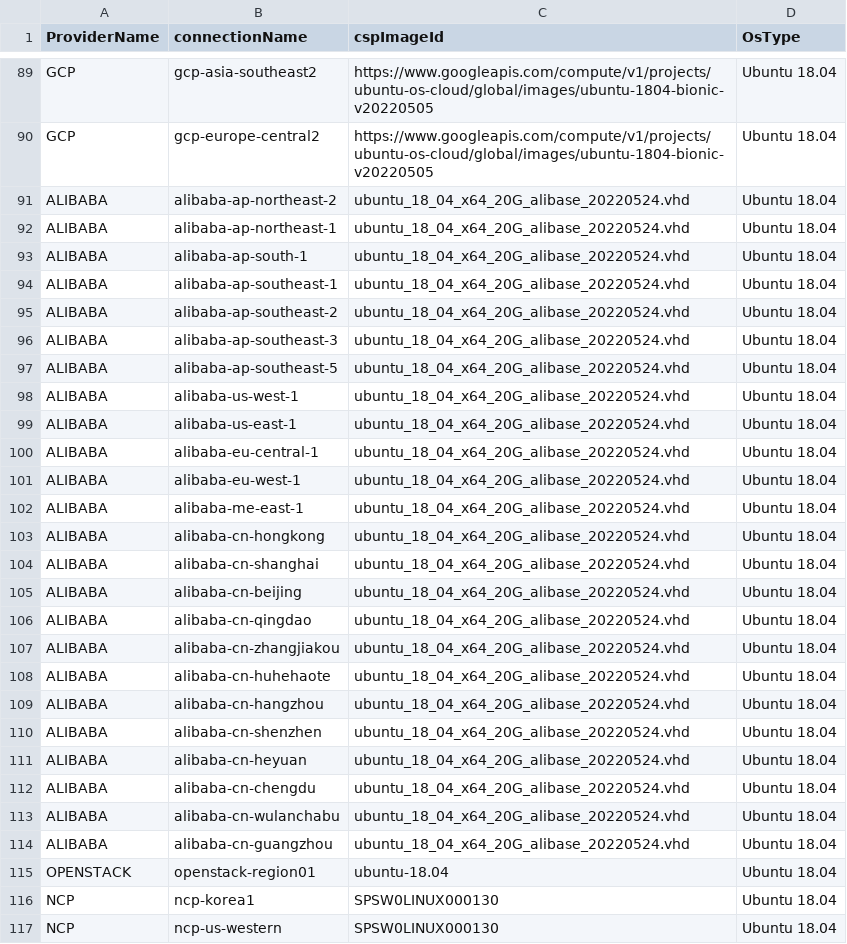
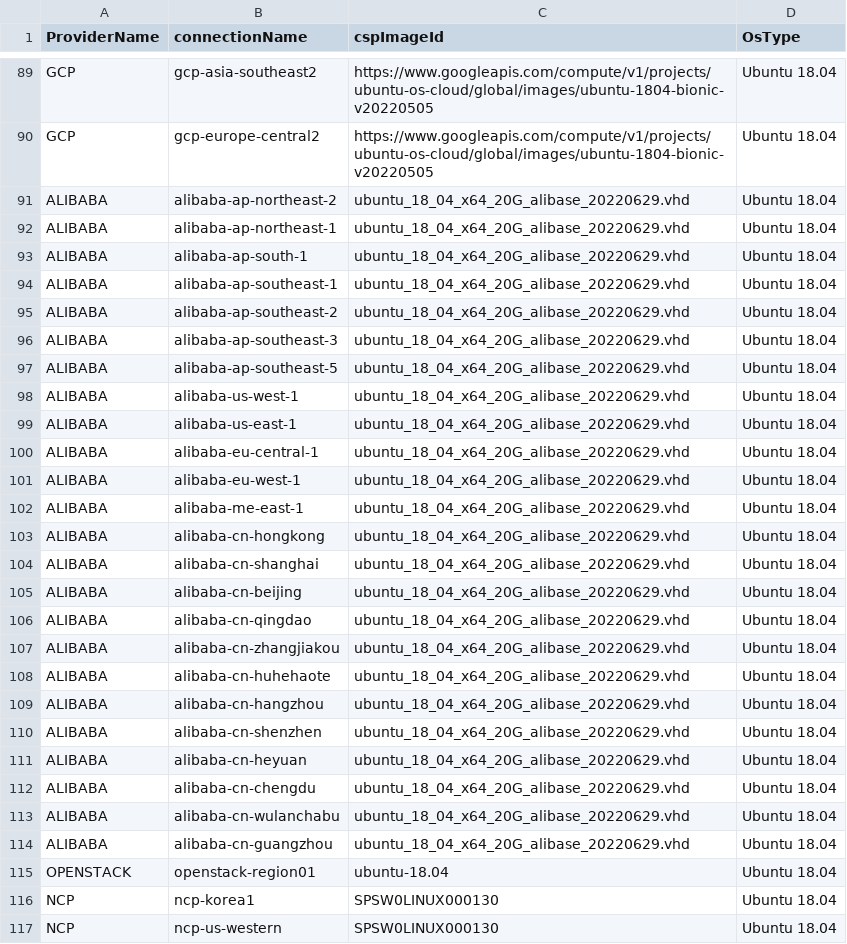
Before and after one commit to cloud-barista/cb-tumblebug, a CSV file: assets/cloudimage.csv, drawn as a sheet; only a part is shown, gaps mark what is left out.

Commit message:
Update Alibaba Ubuntu images
Signed-off-by: Seokho Son <shsongist@gmail.com>

```diff
--- a/assets/cloudimage.csv
+++ b/assets/cloudimage.csv
@@ -90,26 +90,26 @@ GCP,gcp-asia-southeast2,https://www.googleapis.com/compute/v1/projects/ubuntu-os
 GCP,gcp-europe-central2,https://www.googleapis.com/compute/v1/projects/ubuntu-os-cloud/global/images/ubuntu-1804-bionic-v20220505,Ubuntu 18.04
-ALIBABA,alibaba-ap-northeast-2,ubuntu_18_04_x64_20G_alibase_20220524.vhd,Ubuntu 18.04
-ALIBABA,alibaba-ap-northeast-1,ubuntu_18_04_x64_20G_alibase_20220524.vhd,Ubuntu 18.04
-ALIBABA,alibaba-ap-south-1,ubuntu_18_04_x64_20G_alibase_20220524.vhd,Ubuntu 18.04
-ALIBABA,alibaba-ap-southeast-1,ubuntu_18_04_x64_20G_alibase_20220524.vhd,Ubuntu 18.04
-ALIBABA,alibaba-ap-southeast-2,ubuntu_18_04_x64_20G_alibase_20220524.vhd,Ubuntu 18.04
-ALIBABA,alibaba-ap-southeast-3,ubuntu_18_04_x64_20G_alibase_20220524.vhd,Ubuntu 18.04
-ALIBABA,alibaba-ap-southeast-5,ubuntu_18_04_x64_20G_alibase_20220524.vhd,Ubuntu 18.04
-ALIBABA,alibaba-us-west-1,ubuntu_18_04_x64_20G_alibase_20220524.vhd,Ubuntu 18.04
-ALIBABA,alibaba-us-east-1,ubuntu_18_04_x64_20G_alibase_20220524.vhd,Ubuntu 18.04
-ALIBABA,alibaba-eu-central-1,ubuntu_18_04_x64_20G_alibase_20220524.vhd,Ubuntu 18.04
-ALIBABA,alibaba-eu-west-1,ubuntu_18_04_x64_20G_alibase_20220524.vhd,Ubuntu 18.04
-ALIBABA,alibaba-me-east-1,ubuntu_18_04_x64_20G_alibase_20220524.vhd,Ubuntu 18.04
-ALIBABA,alibaba-cn-hongkong,ubuntu_18_04_x64_20G_alibase_20220524.vhd,Ubuntu 18.04
-ALIBABA,alibaba-cn-shanghai,ubuntu_18_04_x64_20G_alibase_20220524.vhd,Ubuntu 18.04
-ALIBABA,alibaba-cn-beijing,ubuntu_18_04_x64_20G_alibase_20220524.vhd,Ubuntu 18.04
-ALIBABA,alibaba-cn-qingdao,ubuntu_18_04_x64_20G_alibase_20220524.vhd,Ubuntu 18.04
-ALIBABA,alibaba-cn-zhangjiakou,ubuntu_18_04_x64_20G_alibase_20220524.vhd,Ubuntu 18.04
-ALIBABA,alibaba-cn-huhehaote,ubuntu_18_04_x64_20G_alibase_20220524.vhd,Ubuntu 18.04
-ALIBABA,alibaba-cn-hangzhou,ubuntu_18_04_x64_20G_alibase_20220524.vhd,Ubuntu 18.04
-ALIBABA,alibaba-cn-shenzhen,ubuntu_18_04_x64_20G_alibase_20220524.vhd,Ubuntu 18.04
-ALIBABA,alibaba-cn-heyuan,ubuntu_18_04_x64_20G_alibase_20220524.vhd,Ubuntu 18.04
-ALIBABA,alibaba-cn-chengdu,ubuntu_18_04_x64_20G_alibase_20220524.vhd,Ubuntu 18.04
-ALIBABA,alibaba-cn-wulanchabu,ubuntu_18_04_x64_20G_alibase_20220524.vhd,Ubuntu 18.04
-ALIBABA,alibaba-cn-guangzhou,ubuntu_18_04_x64_20G_alibase_20220524.vhd,Ubuntu 18.04
+ALIBABA,alibaba-ap-northeast-2,ubuntu_18_04_x64_20G_alibase_20220629.vhd,Ubuntu 18.04
+ALIBABA,alibaba-ap-northeast-1,ubuntu_18_04_x64_20G_alibase_20220629.vhd,Ubuntu 18.04
+ALIBABA,alibaba-ap-south-1,ubuntu_18_04_x64_20G_alibase_20220629.vhd,Ubuntu 18.04
+ALIBABA,alibaba-ap-southeast-1,ubuntu_18_04_x64_20G_alibase_20220629.vhd,Ubuntu 18.04
+ALIBABA,alibaba-ap-southeast-2,ubuntu_18_04_x64_20G_alibase_20220629.vhd,Ubuntu 18.04
+ALIBABA,alibaba-ap-southeast-3,ubuntu_18_04_x64_20G_alibase_20220629.vhd,Ubuntu 18.04
+ALIBABA,alibaba-ap-southeast-5,ubuntu_18_04_x64_20G_alibase_20220629.vhd,Ubuntu 18.04
+ALIBABA,alibaba-us-west-1,ubuntu_18_04_x64_20G_alibase_20220629.vhd,Ubuntu 18.04
+ALIBABA,alibaba-us-east-1,ubuntu_18_04_x64_20G_alibase_20220629.vhd,Ubuntu 18.04
+ALIBABA,alibaba-eu-central-1,ubuntu_18_04_x64_20G_alibase_20220629.vhd,Ubuntu 18.04
+ALIBABA,alibaba-eu-west-1,ubuntu_18_04_x64_20G_alibase_20220629.vhd,Ubuntu 18.04
+ALIBABA,alibaba-me-east-1,ubuntu_18_04_x64_20G_alibase_20220629.vhd,Ubuntu 18.04
+ALIBABA,alibaba-cn-hongkong,ubuntu_18_04_x64_20G_alibase_20220629.vhd,Ubuntu 18.04
+ALIBABA,alibaba-cn-shanghai,ubuntu_18_04_x64_20G_alibase_20220629.vhd,Ubuntu 18.04
+ALIBABA,alibaba-cn-beijing,ubuntu_18_04_x64_20G_alibase_20220629.vhd,Ubuntu 18.04
+ALIBABA,alibaba-cn-qingdao,ubuntu_18_04_x64_20G_alibase_20220629.vhd,Ubuntu 18.04
+ALIBABA,alibaba-cn-zhangjiakou,ubuntu_18_04_x64_20G_alibase_20220629.vhd,Ubuntu 18.04
+ALIBABA,alibaba-cn-huhehaote,ubuntu_18_04_x64_20G_alibase_20220629.vhd,Ubuntu 18.04
+ALIBABA,alibaba-cn-hangzhou,ubuntu_18_04_x64_20G_alibase_20220629.vhd,Ubuntu 18.04
+ALIBABA,alibaba-cn-shenzhen,ubuntu_18_04_x64_20G_alibase_20220629.vhd,Ubuntu 18.04
+ALIBABA,alibaba-cn-heyuan,ubuntu_18_04_x64_20G_alibase_20220629.vhd,Ubuntu 18.04
+ALIBABA,alibaba-cn-chengdu,ubuntu_18_04_x64_20G_alibase_20220629.vhd,Ubuntu 18.04
+ALIBABA,alibaba-cn-wulanchabu,ubuntu_18_04_x64_20G_alibase_20220629.vhd,Ubuntu 18.04
+ALIBABA,alibaba-cn-guangzhou,ubuntu_18_04_x64_20G_alibase_20220629.vhd,Ubuntu 18.04
 OPENSTACK,openstack-region01,ubuntu-18.04,Ubuntu 18.04
```
Also changed, not shown: 1 other file.
